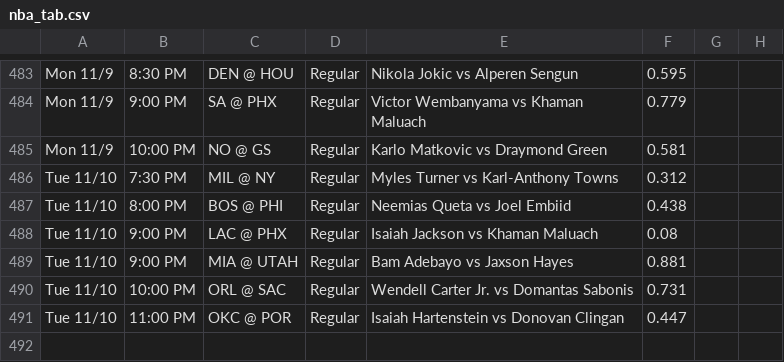
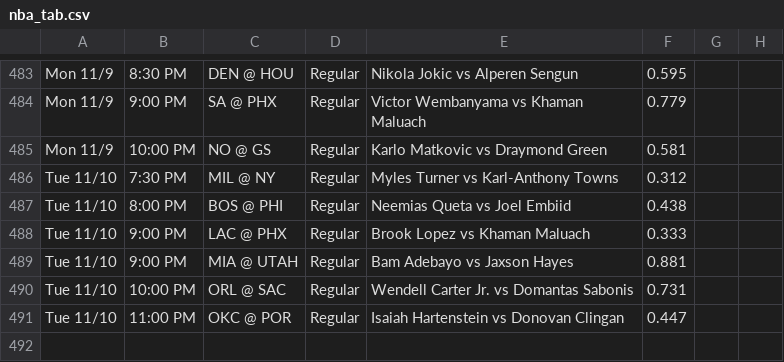
Before and after one commit to babybro652-cmd/Defined-Risk-Trading, a CSV file: analysis/nba/out/nba_tab.csv, drawn as a sheet; only a part is shown, gaps mark what is left out; the diff covers the shown part only; the diff names each change by its address in the sheet, - before the commit and + after, or states it on an @@ line.

```diff
--- a/analysis/nba/out/nba_tab.csv
+++ b/analysis/nba/out/nba_tab.csv
-E488: Isaiah Jackson vs Khaman Maluach
+E488: Brook Lopez vs Khaman Maluach
-F488: 0.08
+F488: 0.333
```
Also changed, not shown: 4 added rows, 4 removed rows and 31 edited cells elsewhere in this file, 7 other files.
